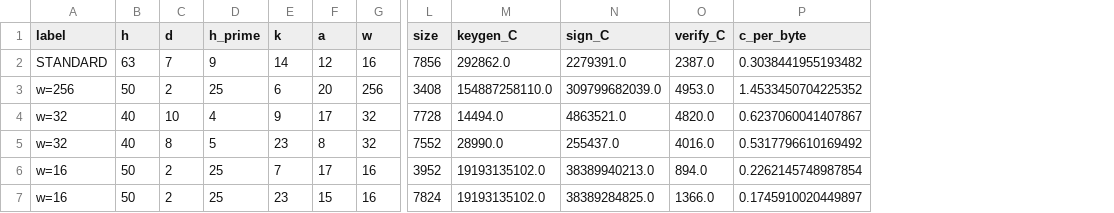
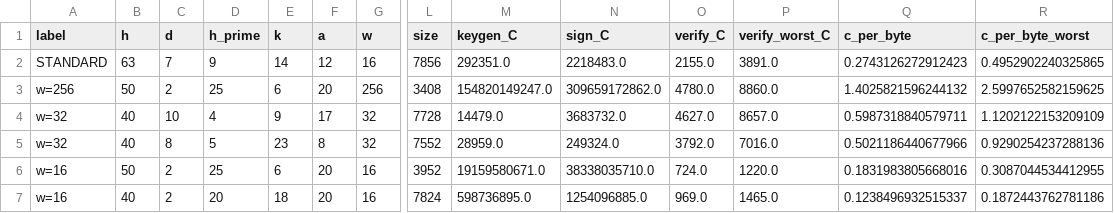
Before and after one commit to mjthatch/SPHINCS-Parameters, a CSV file: utils/master_extremes_summary.csv, drawn as a sheet; only a part is shown, gaps mark what is left out; addresses are those after the commit; the diff names each change by its address in the sheet, - before the commit and + after, or states it on an @@ line.

```diff
--- a/utils/master_extremes_summary.csv
+++ b/utils/master_extremes_summary.csv
+column P (verify_worst_C), rows 2-7: 3891.0 | 8860.0 | 8657.0 | 7016.0 | 1220.0 | 1465.0
+column R (c_per_byte_worst), rows 2-7: 0.4952902240325865 | 2.5997652582159625 | 1.1202122153209109 | 0.9290254237288136 | 0.3087044534412955 | 0.1872443762781186
-M2 (keygen_C): 292862.0
+M2 (keygen_C): 292351.0
-N2 (sign_C): 2279391.0
+N2 (sign_C): 2218483.0
-O2 (verify_C): 2387.0
+O2 (verify_C): 2155.0
-Q2 (c_per_byte): 0.3038441955193482
+Q2 (c_per_byte): 0.2743126272912423
-M3 (keygen_C): 154887258110.0
+M3 (keygen_C): 154820149247.0
-N3 (sign_C): 309799682039.0
+N3 (sign_C): 309659172862.0
-O3 (verify_C): 4953.0
+O3 (verify_C): 4780.0
-Q3 (c_per_byte): 1.4533450704225352
+Q3 (c_per_byte): 1.4025821596244132
-M4 (keygen_C): 14494.0
+M4 (keygen_C): 14479.0
-N4 (sign_C): 4863521.0
+N4 (sign_C): 3683732.0
-O4 (verify_C): 4820.0
+O4 (verify_C): 4627.0
-Q4 (c_per_byte): 0.6237060041407867
+Q4 (c_per_byte): 0.5987318840579711
-M5 (keygen_C): 28990.0
+M5 (keygen_C): 28959.0
-N5 (sign_C): 255437.0
+N5 (sign_C): 249324.0
-O5 (verify_C): 4016.0
+O5 (verify_C): 3792.0
-Q5 (c_per_byte): 0.5317796610169492
+Q5 (c_per_byte): 0.5021186440677966
-E6 (k): 7
+E6 (k): 6
-F6 (a): 17
+F6 (a): 20
-M6 (keygen_C): 19193135102.0
+M6 (keygen_C): 19159580671.0
-N6 (sign_C): 38389940213.0
+N6 (sign_C): 38338035710.0
-O6 (verify_C): 894.0
+O6 (verify_C): 724.0
-Q6 (c_per_byte): 0.2262145748987854
+Q6 (c_per_byte): 0.1831983805668016
-B7 (h): 50
+B7 (h): 40
-D7 (h_prime): 25
+D7 (h_prime): 20
-E7 (k): 23
+E7 (k): 18
-F7 (a): 15
+F7 (a): 20
-M7 (keygen_C): 19193135102.0
+M7 (keygen_C): 598736895.0
-N7 (sign_C): 38389284825.0
+N7 (sign_C): 1254096885.0
-O7 (verify_C): 1366.0
+O7 (verify_C): 969.0
-Q7 (c_per_byte): 0.1745910020449897
+Q7 (c_per_byte): 0.1238496932515337
```
Also changed, not shown: utils/global_X_thresholds.csv, 11 other files.
